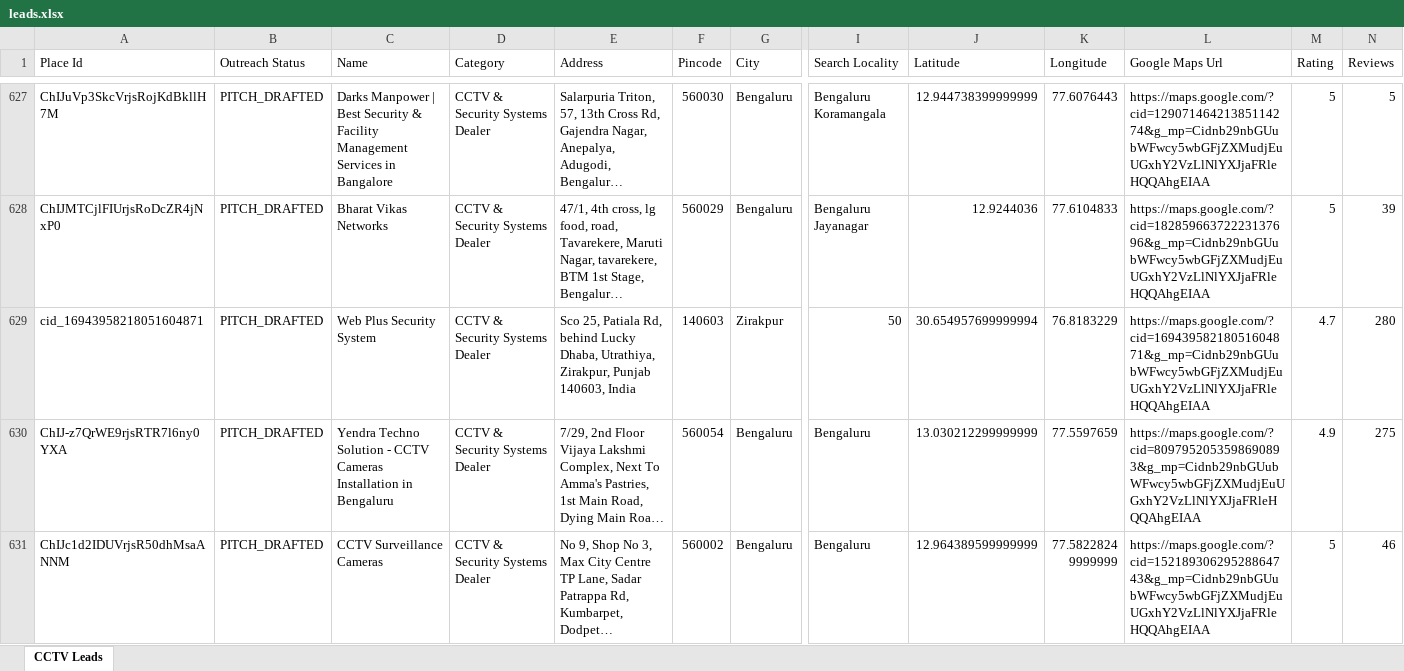
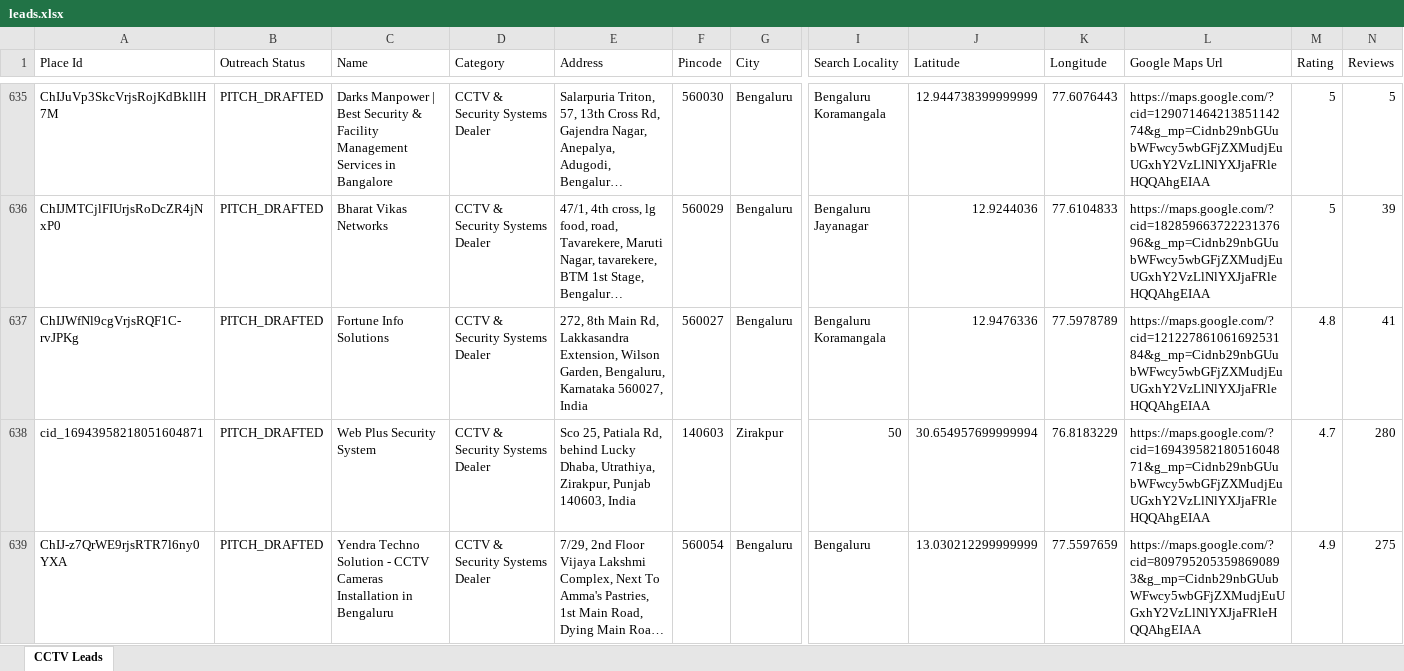
Before and after one commit to pruthvi5764/scrbot, an Excel workbook: leads.xlsx, sheet CCTV Leads, drawn as a sheet; only a part is shown, gaps mark what is left out; the shorter side is filled out with more unchanged rows; long unchanged cells end in …; values as stored, in another font and other column widths than the file's, no cell formats; rows hold the shown columns only; the diff covers the shown part only; the diff names each change by its address in the sheet, - before the commit and + after, or states it on an @@ line.

```diff
--- a/leads.xlsx (sheet CCTV Leads)
+++ b/leads.xlsx (sheet CCTV Leads)
+row 637: ChIJWfNl9cgVrjsRQF1C-rvJPKg | PITCH_DRAFTED | Fortune Info Solutions | CCTV & Security Systems Dealer | 272, 8th Main Rd, Lakkasandra Extension, Wilson Garden, Bengaluru, Karnataka 560027, India | 560027 | Bengaluru | Bengaluru Koramangala | 12.9476336 | 77.5978789 | https://maps.google.com/?cid=12122786106169253184&g_mp=Cidnb29nbGUubWFwcy5wbGFjZXMudjEuUGxhY2VzLlNlYXJjaFRleHQQAhgEIAA | 4.8 | 41
```
Also changed, not shown: 10 added rows elsewhere in this sheet, cell formats, 3 other files.
